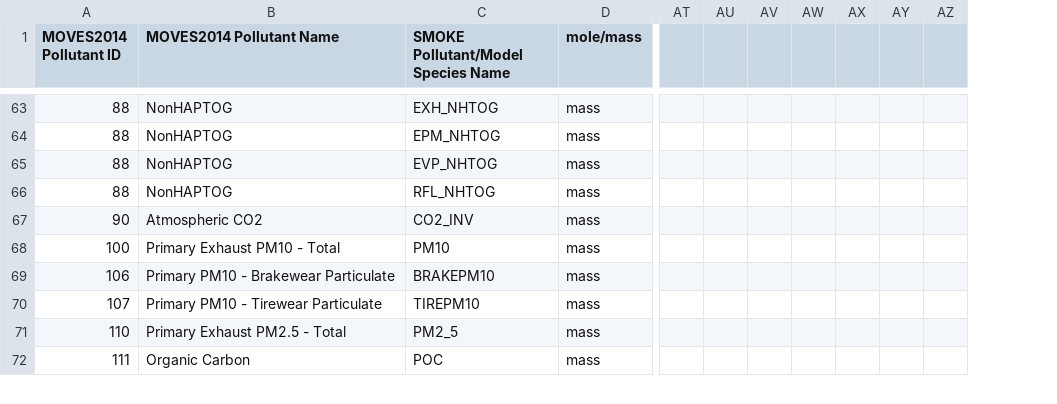
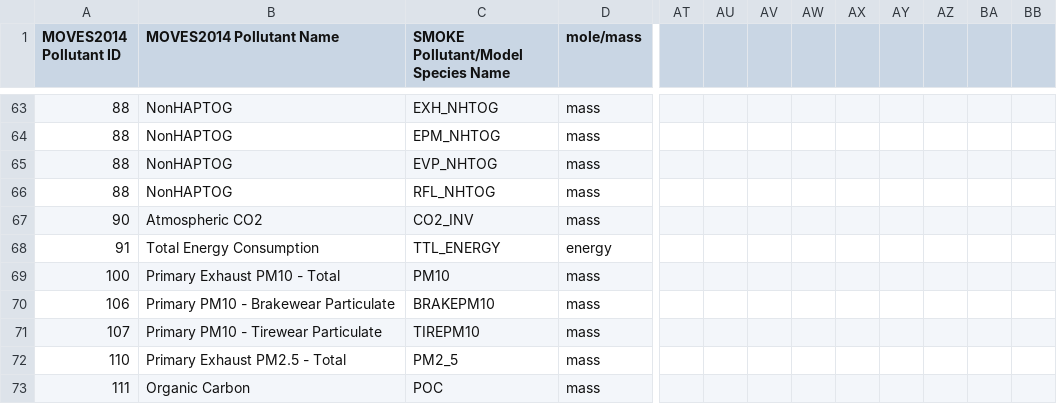
Before and after one commit to CEMPD/SMOKE-MOVES, a CSV file: scripts/pollutant_mapping_AQ_NATA_CB6R3AE7.csv, drawn as a sheet; only a part is shown, gaps mark what is left out; removed rows and columns are numbered as before the commit, all else as after; rows hold the shown columns only; the diff covers the shown part only; the diff names each change by its address in the sheet, - before the commit and + after, or states it on an @@ line.

```diff
--- a/scripts/pollutant_mapping_AQ_NATA_CB6R3AE7.csv
+++ b/scripts/pollutant_mapping_AQ_NATA_CB6R3AE7.csv
-column AZ, empty
+column AZ, empty
+column BA, empty
+column BB, empty
+row 68: 91 | Total Energy Consumption | TTL_ENERGY | energy
```
Also changed, not shown: 15 added rows elsewhere in this file, scripts/pollutant_mapping_AQ_CB6R3AE7.csv, 2 other files.
